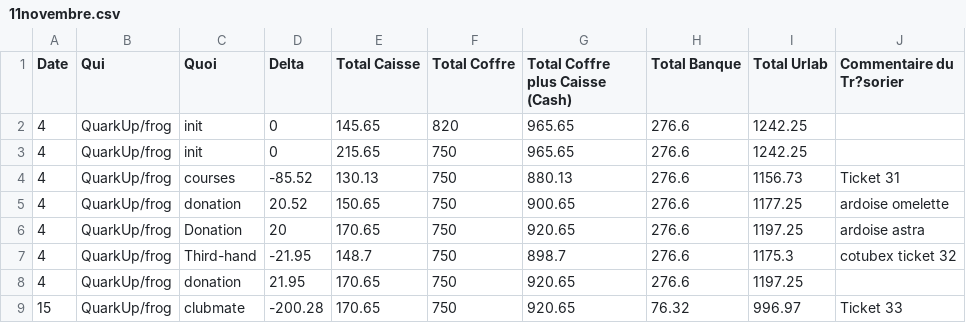
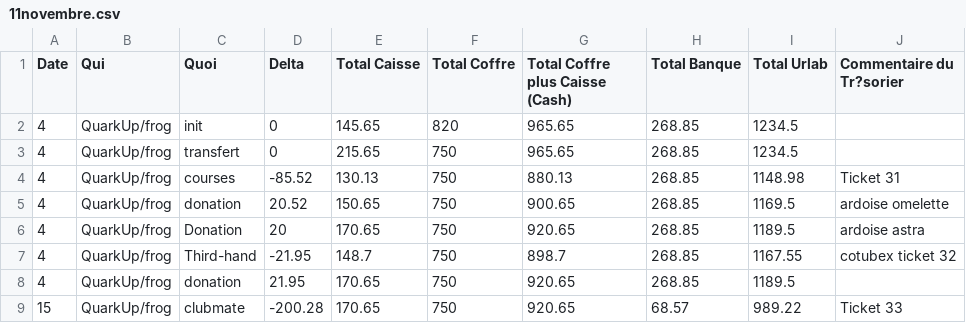
Before and after one commit to UrLab/compta, a CSV file: 2024/11novembre.csv, drawn as a sheet.

```diff
--- a/2024/11novembre.csv
+++ b/2024/11novembre.csv
@@ -1,9 +1,9 @@
 Date, Qui, Quoi, Delta, Total Caisse, Total Coffre, Total Coffre plus Caisse (Cash), Total Banque, Total Urlab, Commentaire du Tr?sorier
-4,QuarkUp/frog,init,0,145.65,820,965.65,276.6,1242.25,
-4,QuarkUp/frog,init,0,215.65,750,965.65,276.6,1242.25,
-4,QuarkUp/frog,courses,-85.52,130.13,750,880.13,276.6,1156.73,Ticket 31
-4,QuarkUp/frog,donation,20.52,150.65,750,900.65,276.6,1177.25,ardoise omelette
-4,QuarkUp/frog,Donation,20,170.65,750,920.65,276.6,1197.25,ardoise astra
-4,QuarkUp/frog,Third-hand,-21.95,148.7,750,898.7,276.6,1175.3,cotubex ticket 32
-4,QuarkUp/frog,donation,21.95,170.65,750,920.65,276.6,1197.25,
-15,QuarkUp/frog,clubmate,-200.28,170.65,750,920.65,76.32,996.97,Ticket 33
+4,QuarkUp/frog,init,0,145.65,820,965.65,268.85,1234.5,
+4,QuarkUp/frog,transfert,0,215.65,750,965.65,268.85,1234.5,
+4,QuarkUp/frog,courses,-85.52,130.13,750,880.13,268.85,1148.98,Ticket 31
+4,QuarkUp/frog,donation,20.52,150.65,750,900.65,268.85,1169.5,ardoise omelette
+4,QuarkUp/frog,Donation,20,170.65,750,920.65,268.85,1189.5,ardoise astra
+4,QuarkUp/frog,Third-hand,-21.95,148.7,750,898.7,268.85,1167.55,cotubex ticket 32
+4,QuarkUp/frog,donation,21.95,170.65,750,920.65,268.85,1189.5,
+15,QuarkUp/frog,clubmate,-200.28,170.65,750,920.65,68.57,989.22,Ticket 33
```
Also changed, not shown: 2024/09septembre.csv, 2024/10octobre.csv.
